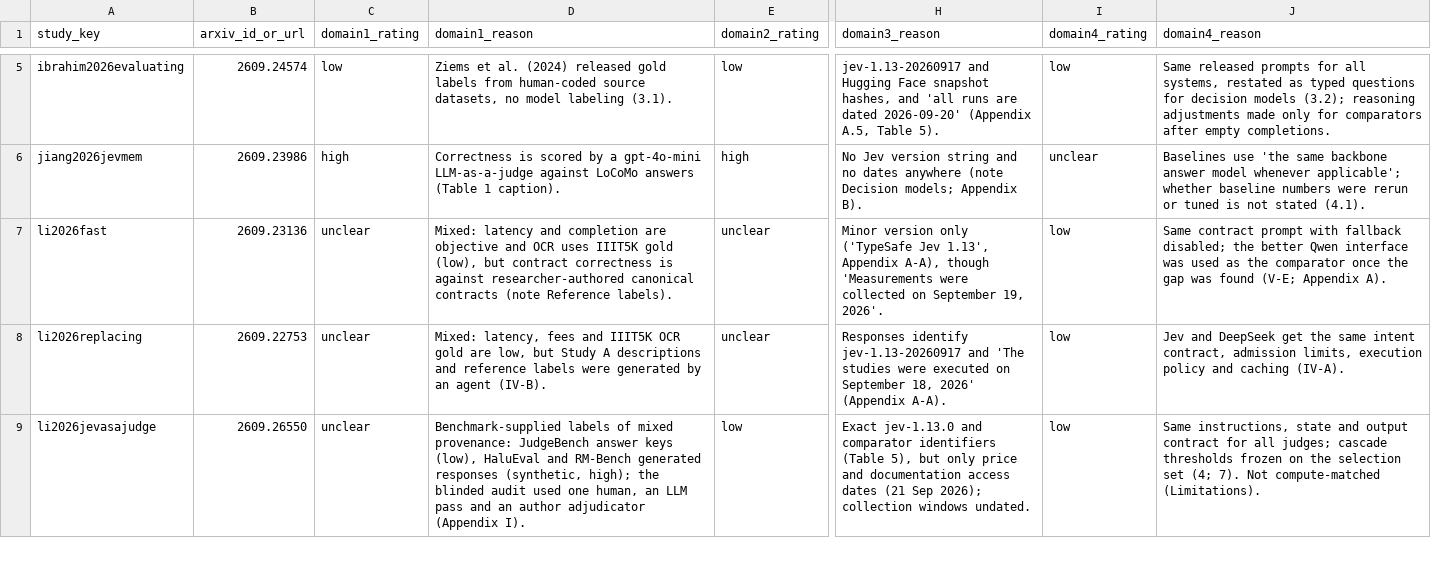
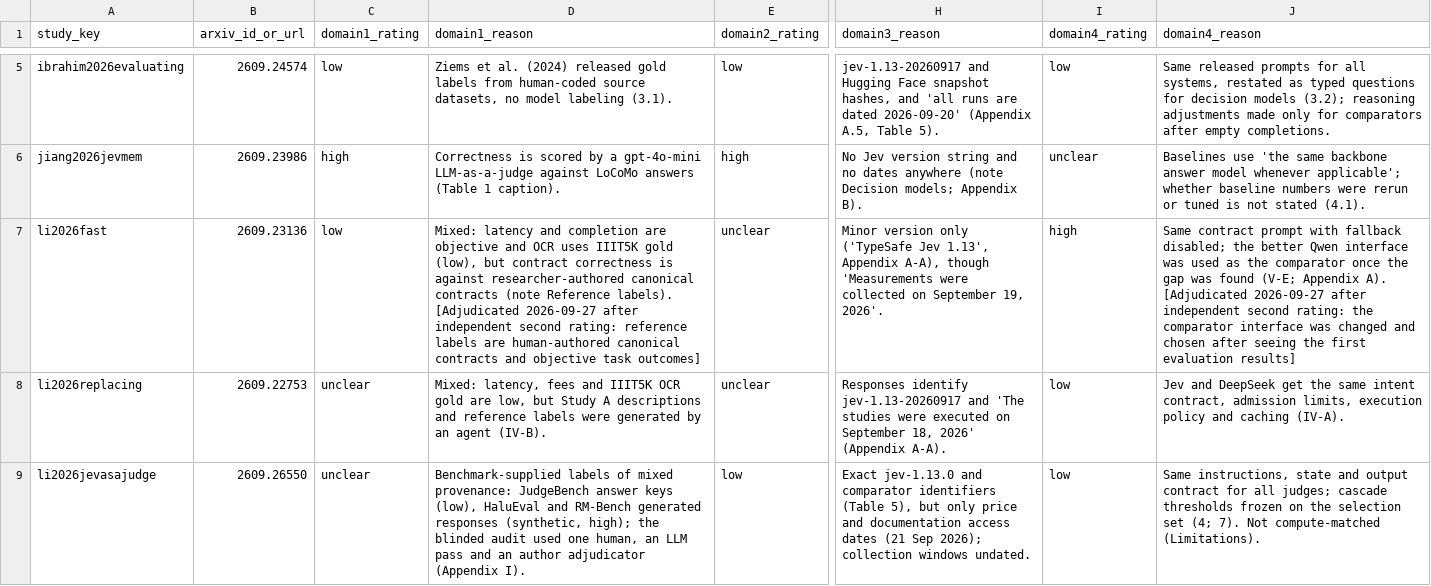
Before and after one commit to pozapas/system-one-models-survey, a CSV file: ledger/rob.csv, drawn as a sheet; only a part is shown, gaps mark what is left out; the diff covers the shown part only; the diff names each change by its address in the sheet, - before the commit and + after, or states it on an @@ line.

```diff
--- a/ledger/rob.csv
+++ b/ledger/rob.csv
-C7 (domain1_rating): unclear
+C7 (domain1_rating): low
-D7 (domain1_reason): …Reference labels).
+D7 (domain1_reason): …Reference labels). [Adjudicated 2026-09-27 after independent second rating: reference labels are human-authored canonical contracts and objective task outcomes]
-I7 (domain4_rating): low
+I7 (domain4_rating): high
-J7 (domain4_reason): …Appendix A).
+J7 (domain4_reason): …Appendix A). [Adjudicated 2026-09-27 after independent second rating: the comparator interface was changed and chosen after seeing the first evaluation results]
```
Also changed, not shown: 7 edited cells elsewhere in this file, ledger/ledger.csv, ledger/synthesis_tables/f04_calibration.csv, 5 other files.
